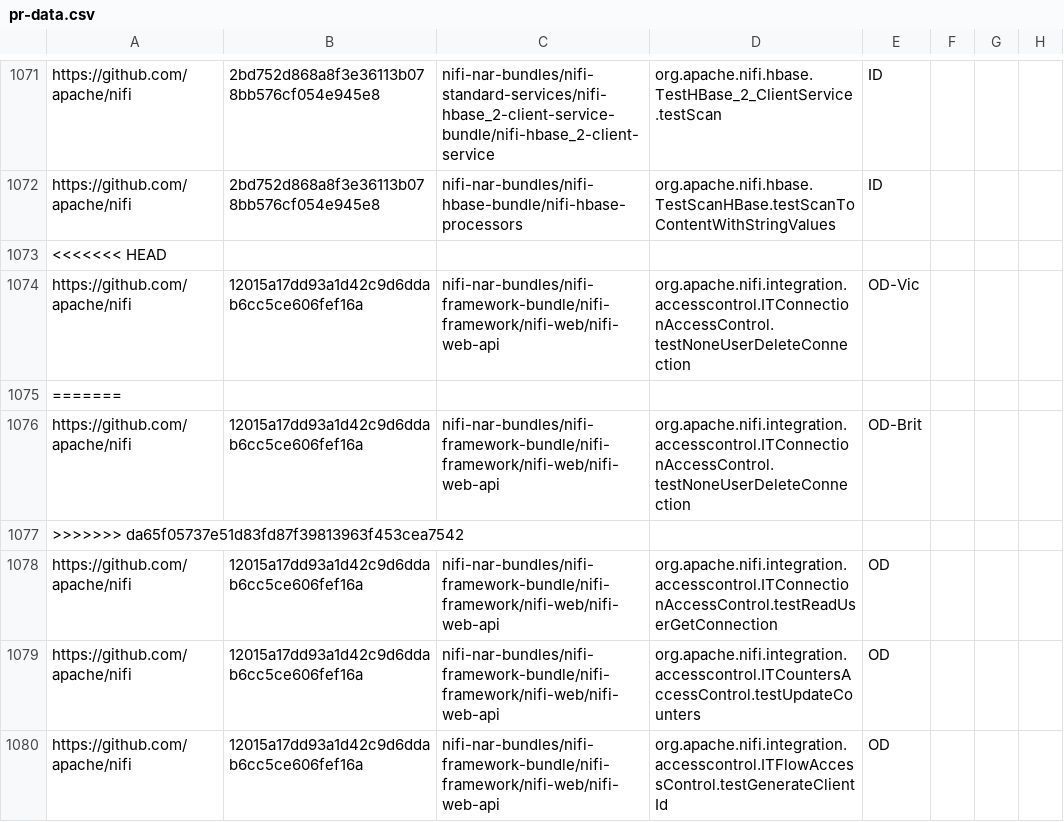
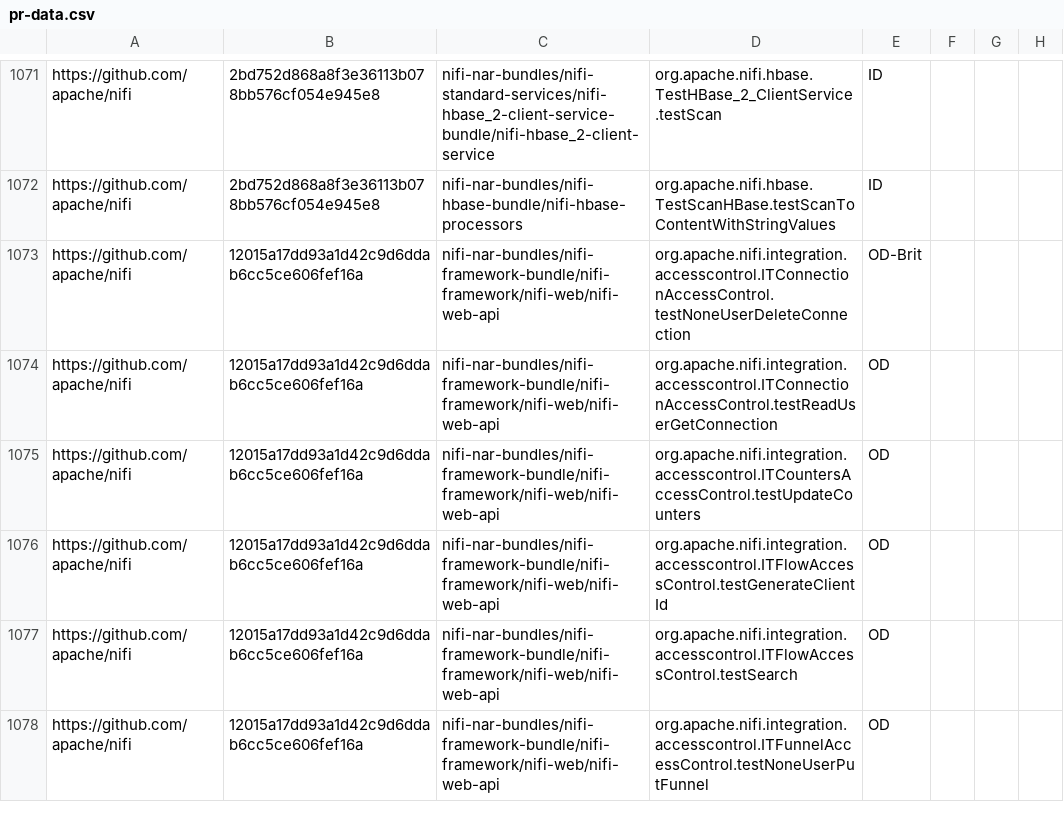
Before and after one commit to arianacai1997/idoft, a CSV file: pr-data.csv, drawn as a sheet; only a part is shown, gaps mark what is left out; the shorter side is filled out with more unchanged rows; the diff names each change by its address in the sheet, - before the commit and + after, or states it on an @@ line.

Commit message:
merg

```diff
--- a/pr-data.csv
+++ b/pr-data.csv
-row 1073: <<<<<<< HEAD
-row 1074: https://github.com/apache/nifi | 12015a17dd93a1d42c9d6ddab6cc5ce606fef16a | nifi-nar-bundles/nifi-framework-bundle/nifi-framework/nifi-web/nifi-web-api | org.apache.nifi.integration.accesscontrol.ITConnectionAccessControl.testNoneUserDeleteConnection | OD-Vic
-row 1075: =======
-row 1077: >>>>>>> da65f05737e51d83fd87f39813963f453cea7542
```
